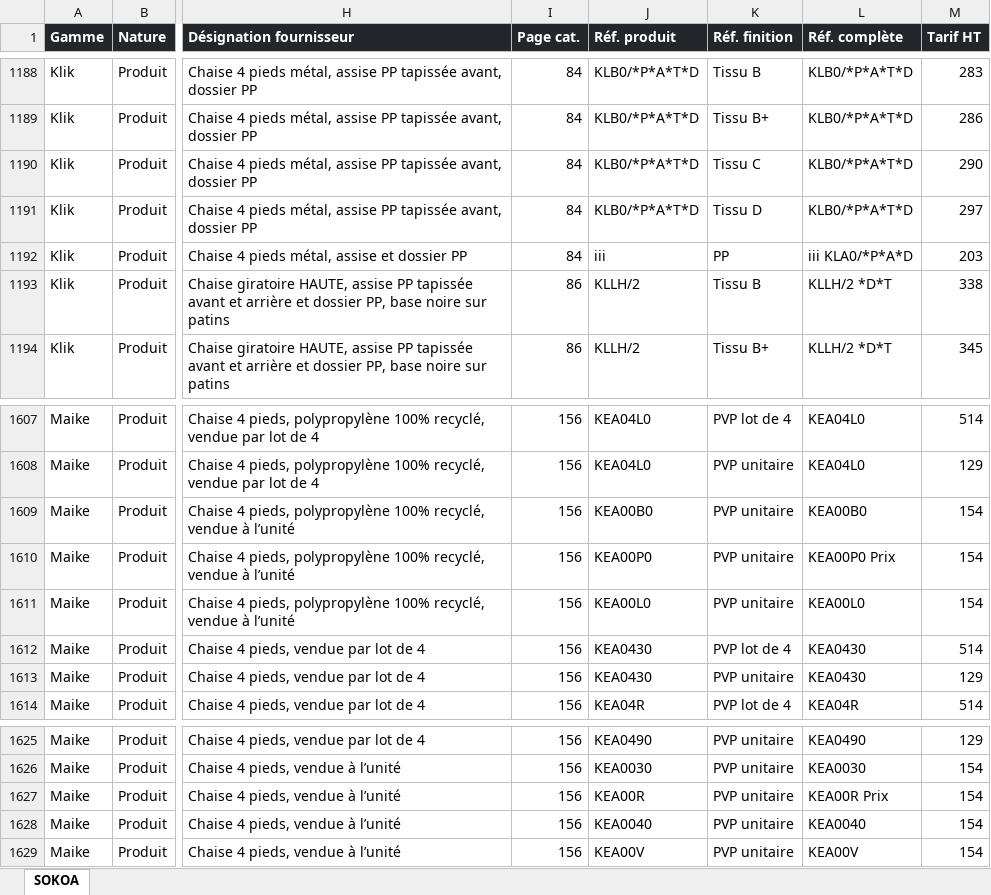
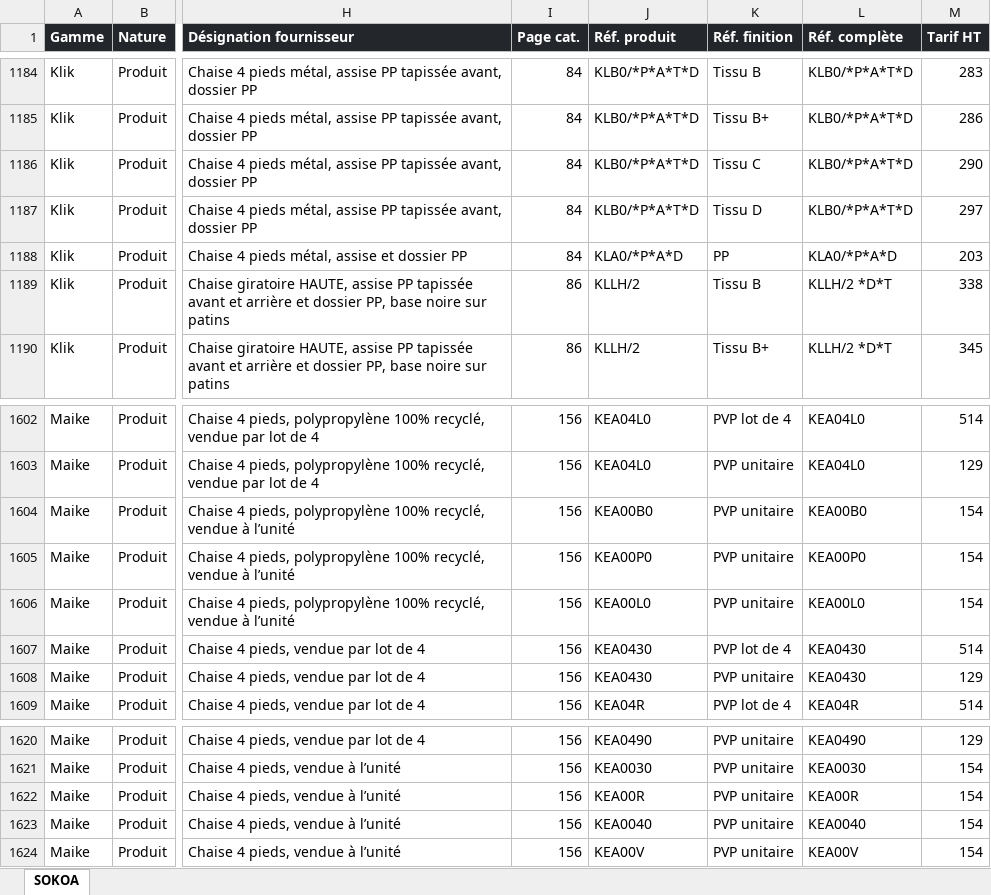
Before and after one commit to MattLnt/coteburo, an Excel workbook: catalogue-2026/catalogue-sokoa.xlsx, sheet SOKOA, drawn as a sheet; only a part is shown, gaps mark what is left out; values as stored, in another font and other column widths than the file's, no borders; addresses are those after the commit; the diff covers the shown part only; the diff names each change by its address in the sheet, - before the commit and + after, or states it on an @@ line.

```diff
--- a/catalogue-2026/catalogue-sokoa.xlsx (sheet SOKOA)
+++ b/catalogue-2026/catalogue-sokoa.xlsx (sheet SOKOA)
-J1188 (Réf. produit): iii
+J1188 (Réf. produit): KLA0/*P*A*D
-L1188 (Réf. complète): iii KLA0/*P*A*D
+L1188 (Réf. complète): KLA0/*P*A*D
-L1605 (Réf. complète): KEA00P0 Prix
+L1605 (Réf. complète): KEA00P0
-L1622 (Réf. complète): KEA00R Prix
+L1622 (Réf. complète): KEA00R
```
Also changed, not shown: 5 removed rows and 16 edited cells elsewhere in this sheet, 5 other files.
